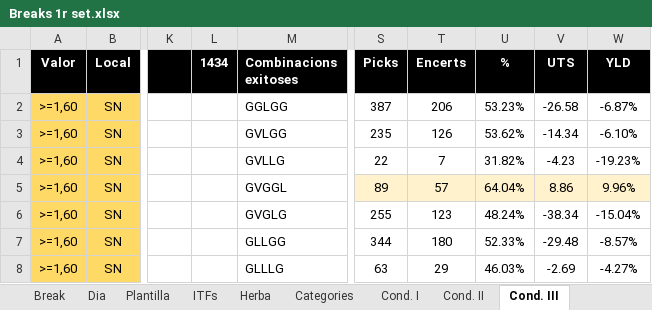
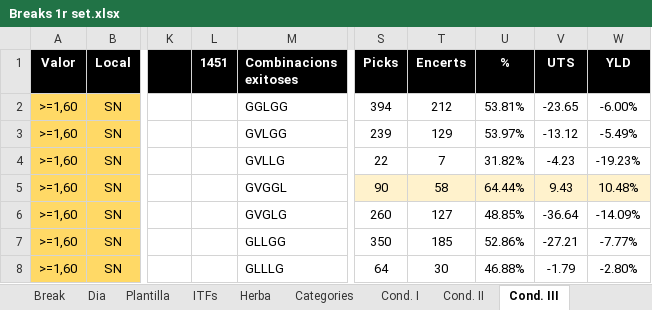
Before and after one commit to xavigs/breaks-analyzer, an Excel workbook: Breaks 1r set.xlsx, sheet Cond. III, drawn as a sheet; only a part is shown, gaps mark what is left out; values as stored, in another font and other column widths than the file's, no borders; charts and pictures not drawn; the diff covers the shown part only; the diff names each change by its address in the sheet, - before the commit and + after, or states it on an @@ line.

```diff
--- a/Breaks 1r set.xlsx (sheet Cond. III)
+++ b/Breaks 1r set.xlsx (sheet Cond. III)
-L1: 1434
+L1: 1451
-S2: 387
+S2: 394
-T2: 206
+T2: 212
-U2: 53.23%
+U2: 53.81%
-V2: -26.58
+V2: -23.65
-W2: -6.87%
+W2: -6.00%
-S3: 235
+S3: 239
-T3: 126
+T3: 129
-U3: 53.62%
+U3: 53.97%
-V3: -14.34
+V3: -13.12
-W3: -6.10%
+W3: -5.49%
-S5: 89
+S5: 90
-T5: 57
+T5: 58
-U5: 64.04%
+U5: 64.44%
-V5: 8.86
+V5: 9.43
-W5: 9.96%
+W5: 10.48%
-S6: 255
+S6: 260
-T6: 123
+T6: 127
-U6: 48.24%
+U6: 48.85%
-V6: -38.34
+V6: -36.64
-W6: -15.04%
+W6: -14.09%
-S7: 344
+S7: 350
-T7: 180
+T7: 185
-U7: 52.33%
+U7: 52.86%
-V7: -29.48
+V7: -27.21
-W7: -8.57%
+W7: -7.77%
-S8: 63
+S8: 64
-T8: 29
+T8: 30
-U8: 46.03%
+U8: 46.88%
-V8: -2.69
+V8: -1.79
-W8: -4.27%
+W8: -2.80%
```
Also changed, not shown: 1 added row and 77 edited cells elsewhere in this sheet, sheet Break, sheet Categories, sheet Cond. I, sheet Cond. II, sheet ITFs, formulas that keep their value, hidden cells.
